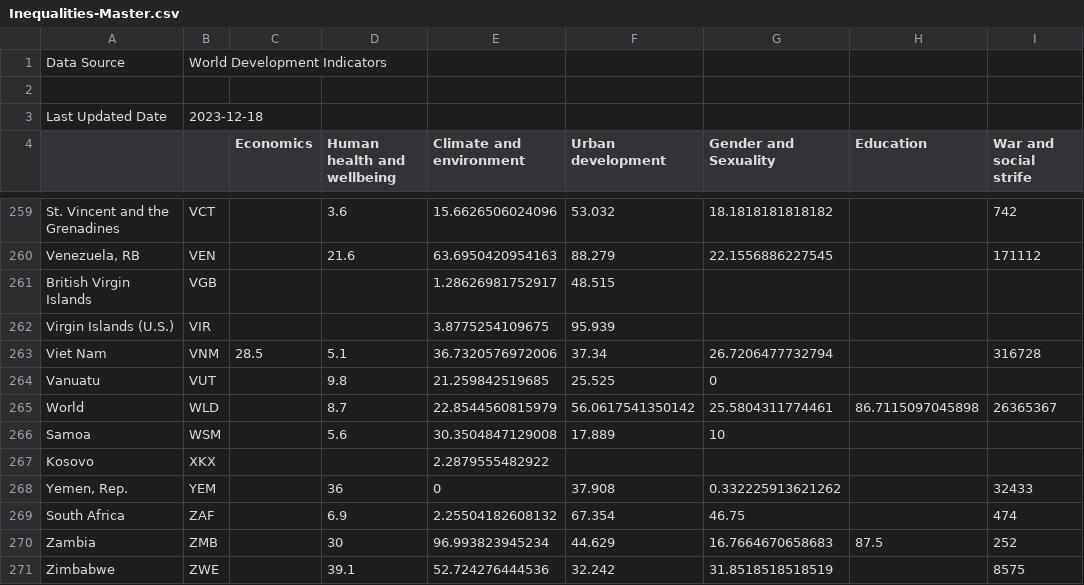
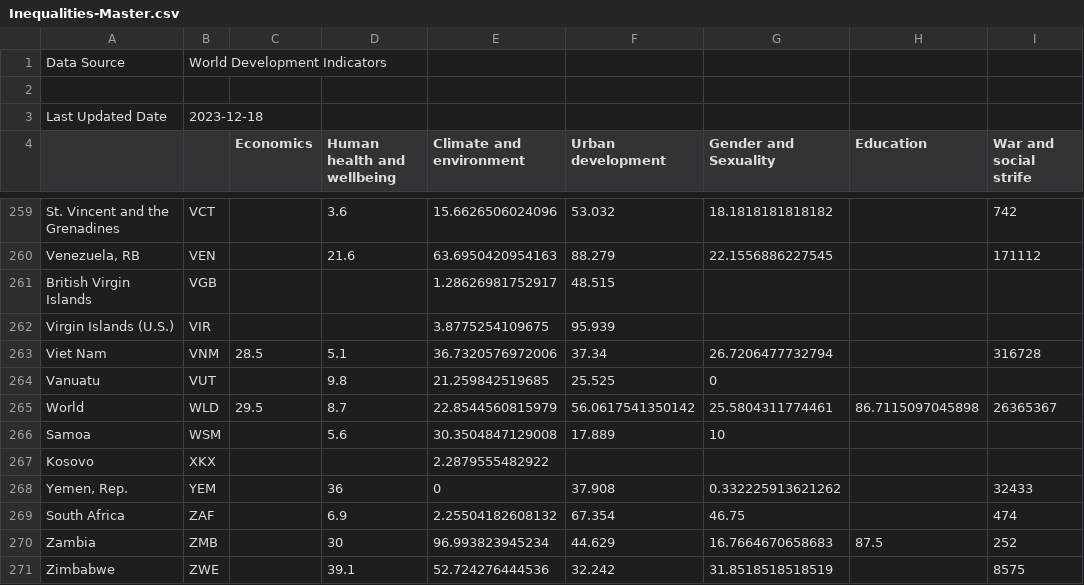
Before and after one commit to zscheinfeld/triennalemilano1, a CSV file: Inequalities-Master.csv, drawn as a sheet; only a part is shown, gaps mark what is left out.

```diff
--- a/Inequalities-Master.csv
+++ b/Inequalities-Master.csv
@@ -264,3 +264,3 @@ Viet Nam,VNM,28.5,5.1,36.7320576972006,37.34,26.7206477732794,,316728,,,,,,,,,,,
 Vanuatu,VUT,,9.8,21.259842519685,25.525,0,,,,,,,,,,,,,,,,,,,,,,,,,,,,,,,,,,,,,,,,,,,,,,,,,,,,,,,,,,,,,
-World,WLD,,8.7,22.8544560815979,56.0617541350142,25.5804311774461,86.7115097045898,26365367,,,,,,,,,,,,,,,,,,,,,,,,,,,,,,,,,,,,,,,,,,,,,,,,,,,,,,,,,,,
+World,WLD,29.5,8.7,22.8544560815979,56.0617541350142,25.5804311774461,86.7115097045898,26365367,,,,,,,,,,,,,,,,,,,,,,,,,,,,,,,,,,,,,,,,,,,,,,,,,,,,,,,,,,,
 Samoa,WSM,,5.6,30.3504847129008,17.889,10,,,,,,,,,,,,,,,,,,,,,,,,,,,,,,,,,,,,,,,,,,,,,,,,,,,,,,,,,,,,,
```
Also changed, not shown: 1 other file.
